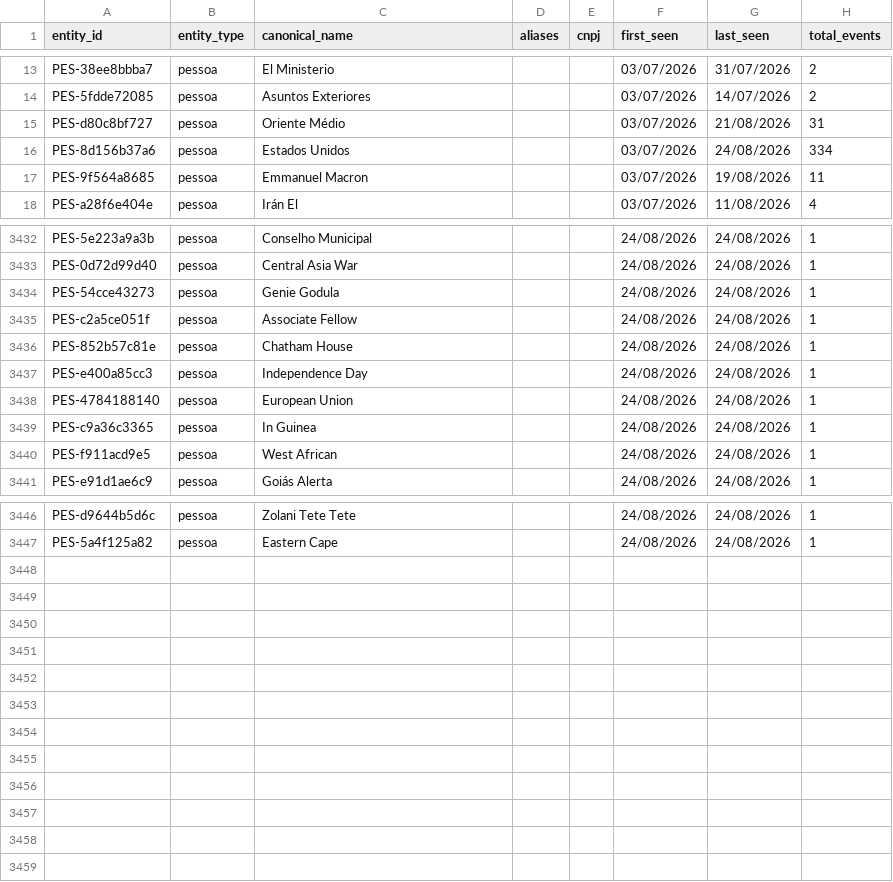
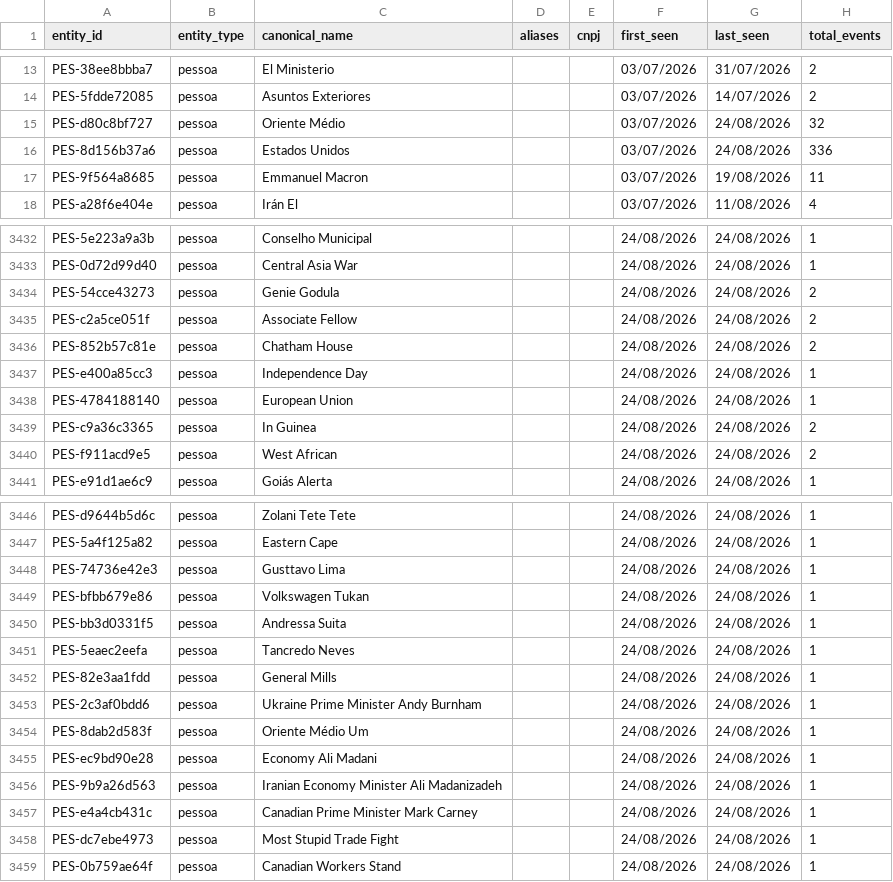
Before and after one commit to GuilhermeACRusso/monitor-de-not-cias, a CSV file: news_graph_entities.csv, drawn as a sheet; only a part is shown, gaps mark what is left out; the diff covers the shown part only.

```diff
--- a/news_graph_entities.csv
+++ b/news_graph_entities.csv
@@ -14,4 +14,4 @@ PES-38ee8bbba7,pessoa,El Ministerio,,,03/07/2026,31/07/2026,2
 PES-5fdde72085,pessoa,Asuntos Exteriores,,,03/07/2026,14/07/2026,2
-PES-d80c8bf727,pessoa,Oriente Médio,,,03/07/2026,21/08/2026,31
-PES-8d156b37a6,pessoa,Estados Unidos,,,03/07/2026,24/08/2026,334
+PES-d80c8bf727,pessoa,Oriente Médio,,,03/07/2026,24/08/2026,32
+PES-8d156b37a6,pessoa,Estados Unidos,,,03/07/2026,24/08/2026,336
 PES-9f564a8685,pessoa,Emmanuel Macron,,,03/07/2026,19/08/2026,11
@@ -3433,9 +3433,9 @@ PES-5e223a9a3b,pessoa,Conselho Municipal,,,24/08/2026,24/08/2026,1
 PES-0d72d99d40,pessoa,Central Asia War,,,24/08/2026,24/08/2026,1
-PES-54cce43273,pessoa,Genie Godula,,,24/08/2026,24/08/2026,1
-PES-c2a5ce051f,pessoa,Associate Fellow,,,24/08/2026,24/08/2026,1
-PES-852b57c81e,pessoa,Chatham House,,,24/08/2026,24/08/2026,1
+PES-54cce43273,pessoa,Genie Godula,,,24/08/2026,24/08/2026,2
+PES-c2a5ce051f,pessoa,Associate Fellow,,,24/08/2026,24/08/2026,2
+PES-852b57c81e,pessoa,Chatham House,,,24/08/2026,24/08/2026,2
 PES-e400a85cc3,pessoa,Independence Day,,,24/08/2026,24/08/2026,1
 PES-4784188140,pessoa,European Union,,,24/08/2026,24/08/2026,1
-PES-c9a36c3365,pessoa,In Guinea,,,24/08/2026,24/08/2026,1
-PES-f911acd9e5,pessoa,West African,,,24/08/2026,24/08/2026,1
+PES-c9a36c3365,pessoa,In Guinea,,,24/08/2026,24/08/2026,2
+PES-f911acd9e5,pessoa,West African,,,24/08/2026,24/08/2026,2
 PES-e91d1ae6c9,pessoa,Goiás Alerta,,,24/08/2026,24/08/2026,1
@@ -3447 +3447,13 @@ PES-d9644b5d6c,pessoa,Zolani Tete Tete,,,24/08/2026,24/08/2026,1
 PES-5a4f125a82,pessoa,Eastern Cape,,,24/08/2026,24/08/2026,1
+PES-74736e42e3,pessoa,Gusttavo Lima,,,24/08/2026,24/08/2026,1
+PES-bfbb679e86,pessoa,Volkswagen Tukan,,,24/08/2026,24/08/2026,1
+PES-bb3d0331f5,pessoa,Andressa Suita,,,24/08/2026,24/08/2026,1
+PES-5eaec2eefa,pessoa,Tancredo Neves,,,24/08/2026,24/08/2026,1
+PES-82e3aa1fdd,pessoa,General Mills,,,24/08/2026,24/08/2026,1
+PES-2c3af0bdd6,pessoa,Ukraine Prime Minister Andy Burnham,,,24/08/2026,24/08/2026,1
+PES-8dab2d583f,pessoa,Oriente Médio Um,,,24/08/2026,24/08/2026,1
+PES-ec9bd90e28,pessoa,Economy Ali Madani,,,24/08/2026,24/08/2026,1
+PES-9b9a26d563,pessoa,Iranian Economy Minister Ali Madanizadeh,,,24/08/2026,24/08/2026,1
+PES-e4a4cb431c,pessoa,Canadian Prime Minister Mark Carney,,,24/08/2026,24/08/2026,1
+PES-dc7ebe4973,pessoa,Most Stupid Trade Fight,,,24/08/2026,24/08/2026,1
+PES-0b759ae64f,pessoa,Canadian Workers Stand,,,24/08/2026,24/08/2026,1
```
Also changed, not shown: 19 edited cells elsewhere in this file, news_graph_events.csv, news_ledger.csv, 1 other file.
